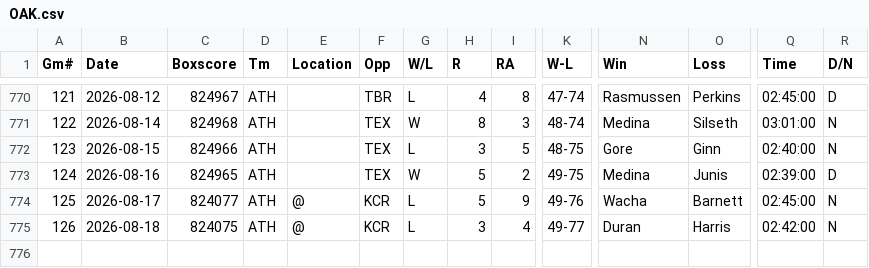
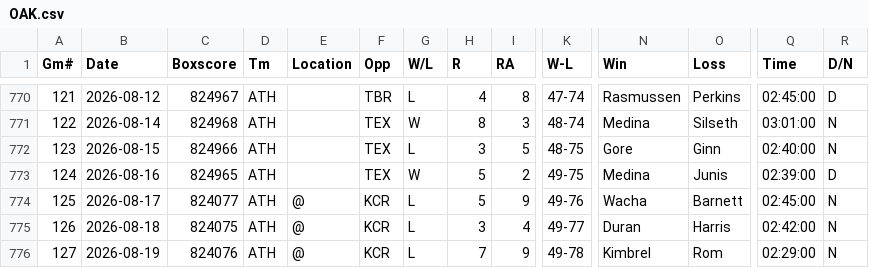
Before and after one commit to ironmanics/mlb-data, a CSV file: data/gamelogs/OAK.csv, drawn as a sheet; only a part is shown, gaps mark what is left out; rows hold the shown columns only; the diff names each change by its address in the sheet, - before the commit and + after, or states it on an @@ line.

Commit message:
Add 1 game(s) for OAK — 2026-08-20

```diff
--- a/data/gamelogs/OAK.csv
+++ b/data/gamelogs/OAK.csv
+row 776: 127 | 2026-08-19 | 824076 | ATH | @ | KCR | L | 7 | 9 | 49-78 | Kimbrel | Rom | 02:29:00 | N
```
